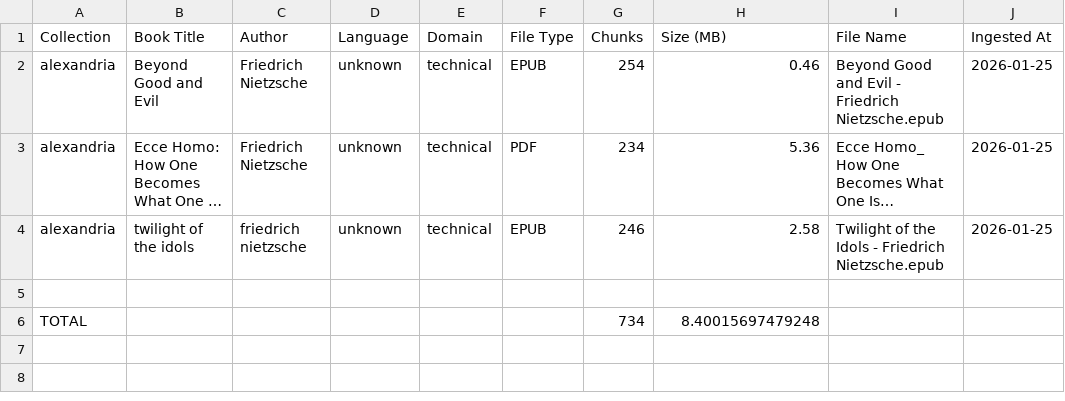
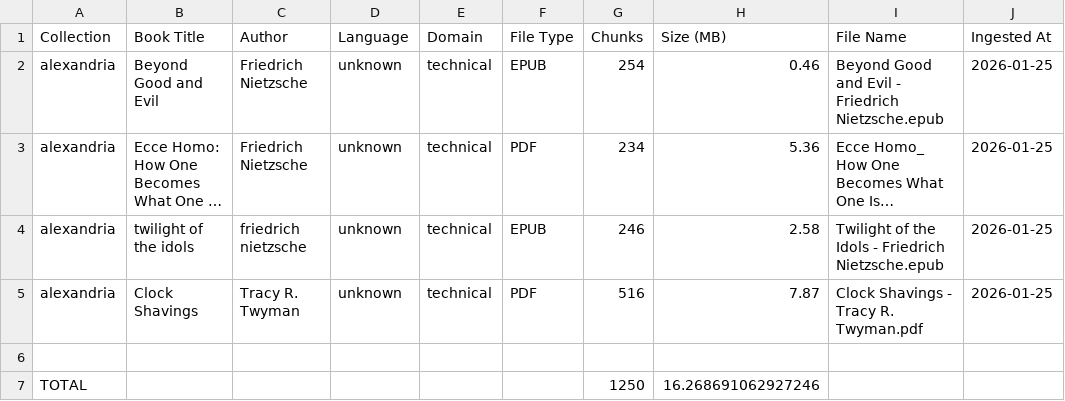
Before and after one commit to sabo961/Alexandria-RAG, a CSV file: logs/alexandria_manifest.csv, drawn as a sheet; long unchanged cells end in …; addresses are those after the commit; the diff names each change by its address in the sheet, - before the commit and + after, or states it on an @@ line.

```diff
--- a/logs/alexandria_manifest.csv
+++ b/logs/alexandria_manifest.csv
+row 5: alexandria | Clock Shavings | Tracy R. Twyman | unknown | technical | PDF | 516 | 7.87 | Clock Shavings - Tracy R. Twyman.pdf | 2026-01-25
-G7 (Chunks): 734
+G7 (Chunks): 1250
-H7 (Size (MB)): 8.40015697479248
+H7 (Size (MB)): 16.268691062927246
```
Also changed, not shown: 1 other file.
